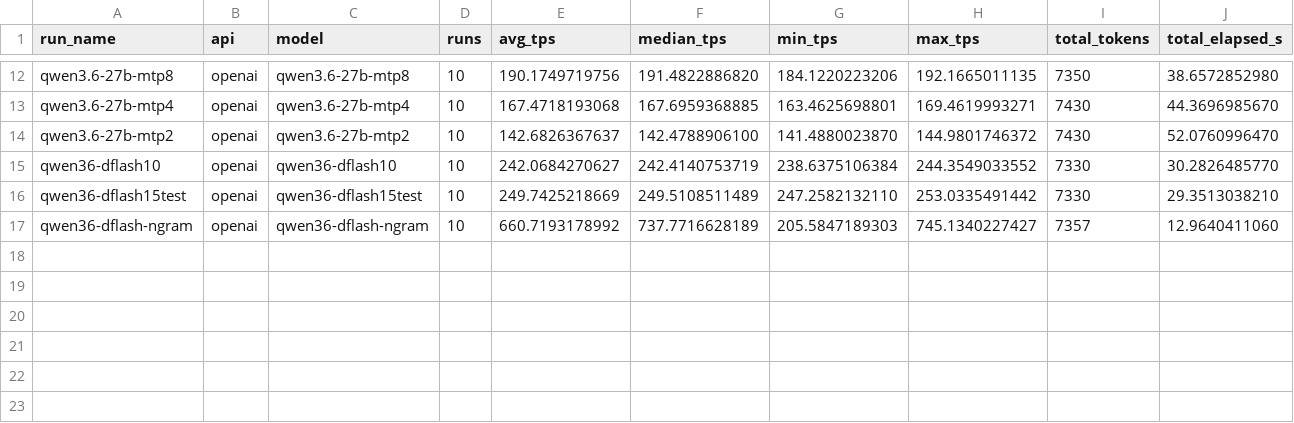
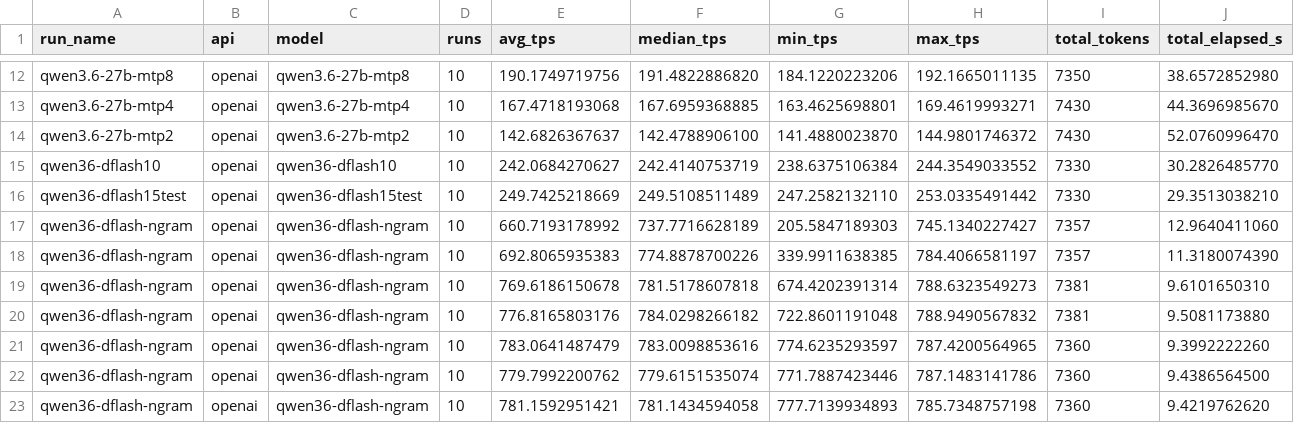
Before and after one commit to lukaLLM/DFlash_Qwen3.6_27B_LlamaCPP, a CSV file: benchmark/leaderboard_runs.csv, drawn as a sheet; only a part is shown, gaps mark what is left out; rows hold the shown columns only; the diff names each change by its address in the sheet, - before the commit and + after, or states it on an @@ line.

Commit message:
Find issues in speed bench dflash

```diff
--- a/benchmark/leaderboard_runs.csv
+++ b/benchmark/leaderboard_runs.csv
+row 18: qwen36-dflash-ngram | openai | qwen36-dflash-ngram | 10 | 692.8065935383 | 774.8878700226 | 339.9911638385 | 784.4066581197 | 7357 | 11.3180074390
+row 19: qwen36-dflash-ngram | openai | qwen36-dflash-ngram | 10 | 769.6186150678 | 781.5178607818 | 674.4202391314 | 788.6323549273 | 7381 | 9.6101650310
+row 20: qwen36-dflash-ngram | openai | qwen36-dflash-ngram | 10 | 776.8165803176 | 784.0298266182 | 722.8601191048 | 788.9490567832 | 7381 | 9.5081173880
+row 21: qwen36-dflash-ngram | openai | qwen36-dflash-ngram | 10 | 783.0641487479 | 783.0098853616 | 774.6235293597 | 787.4200564965 | 7360 | 9.3992222260
+row 22: qwen36-dflash-ngram | openai | qwen36-dflash-ngram | 10 | 779.7992200762 | 779.6151535074 | 771.7887423446 | 787.1483141786 | 7360 | 9.4386564500
+row 23: qwen36-dflash-ngram | openai | qwen36-dflash-ngram | 10 | 781.1592951421 | 781.1434594058 | 777.7139934893 | 785.7348757198 | 7360 | 9.4219762620
```
Also changed, not shown: artifacts/dflash/speed/isl12288_osl12288/profile_export_aiperf.csv, artifacts/dflash/speed/isl12288_osl12288/server_metrics_export.csv, 27 other files.
